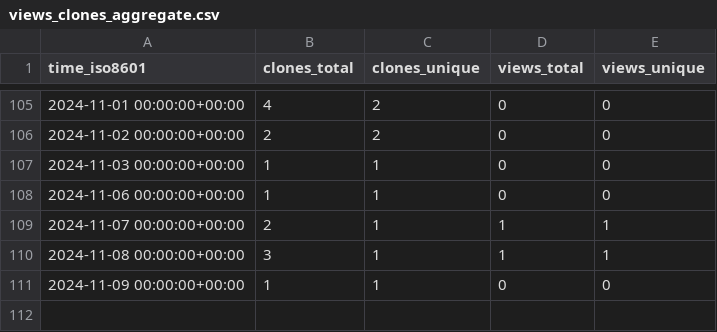
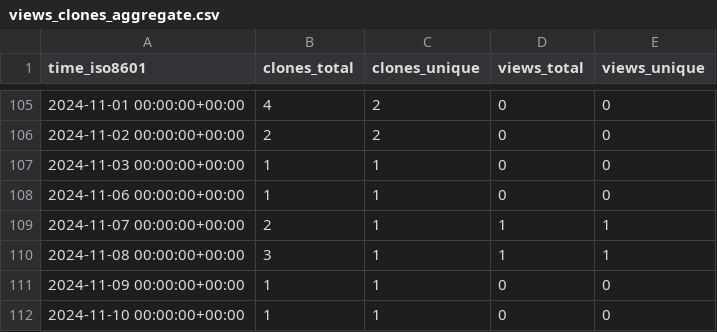
Before and after one commit to grp-bork/nIMP3, a CSV file: grp-bork/nIMP3/ghrs-data/views_clones_aggregate.csv, drawn as a sheet; only a part is shown, gaps mark what is left out; the diff names each change by its address in the sheet, - before the commit and + after, or states it on an @@ line.

```diff
--- a/grp-bork/nIMP3/ghrs-data/views_clones_aggregate.csv
+++ b/grp-bork/nIMP3/ghrs-data/views_clones_aggregate.csv
+row 112: 2024-11-10 00:00:00+00:00 | 1 | 1 | 0 | 0
```
Also changed, not shown: 1 other file.
